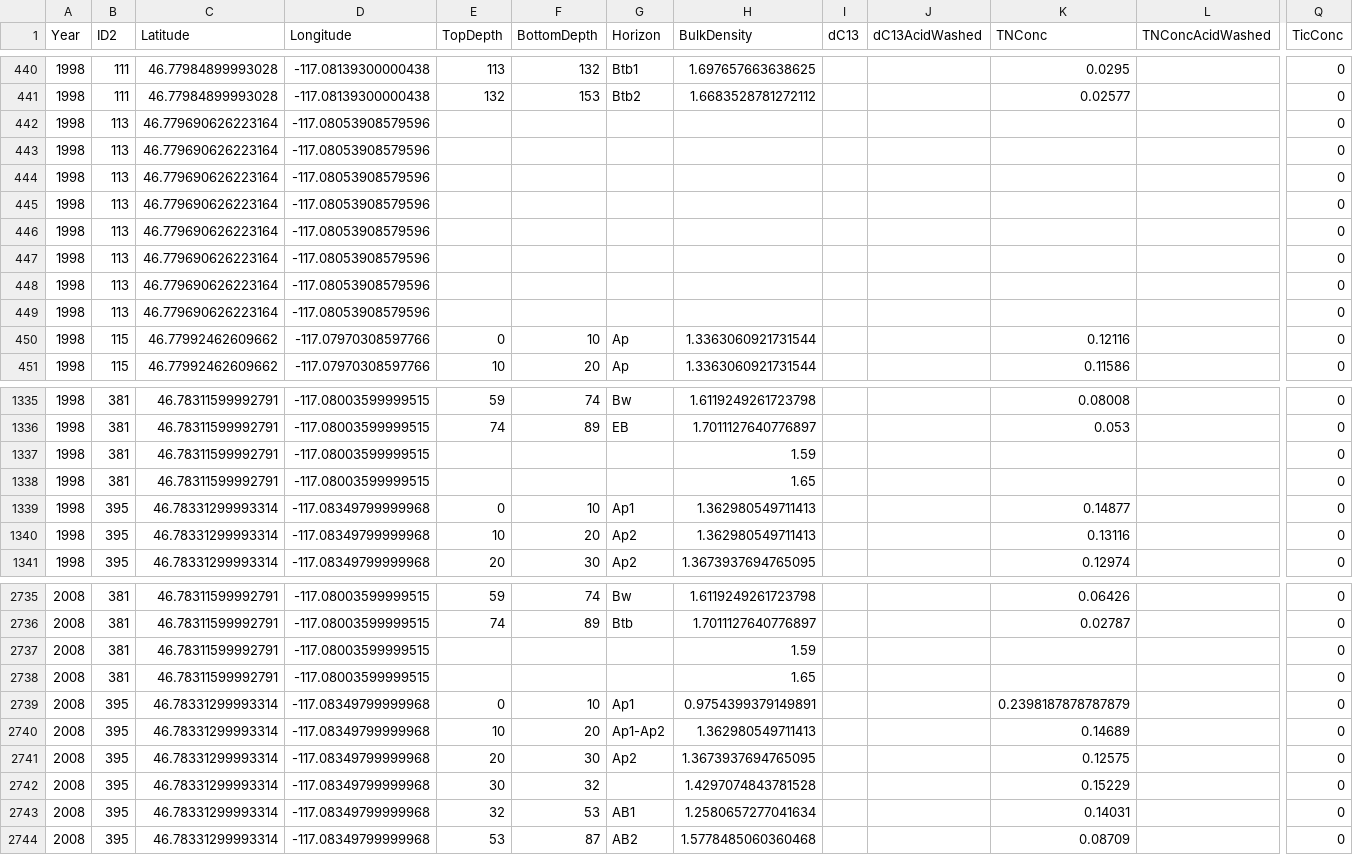
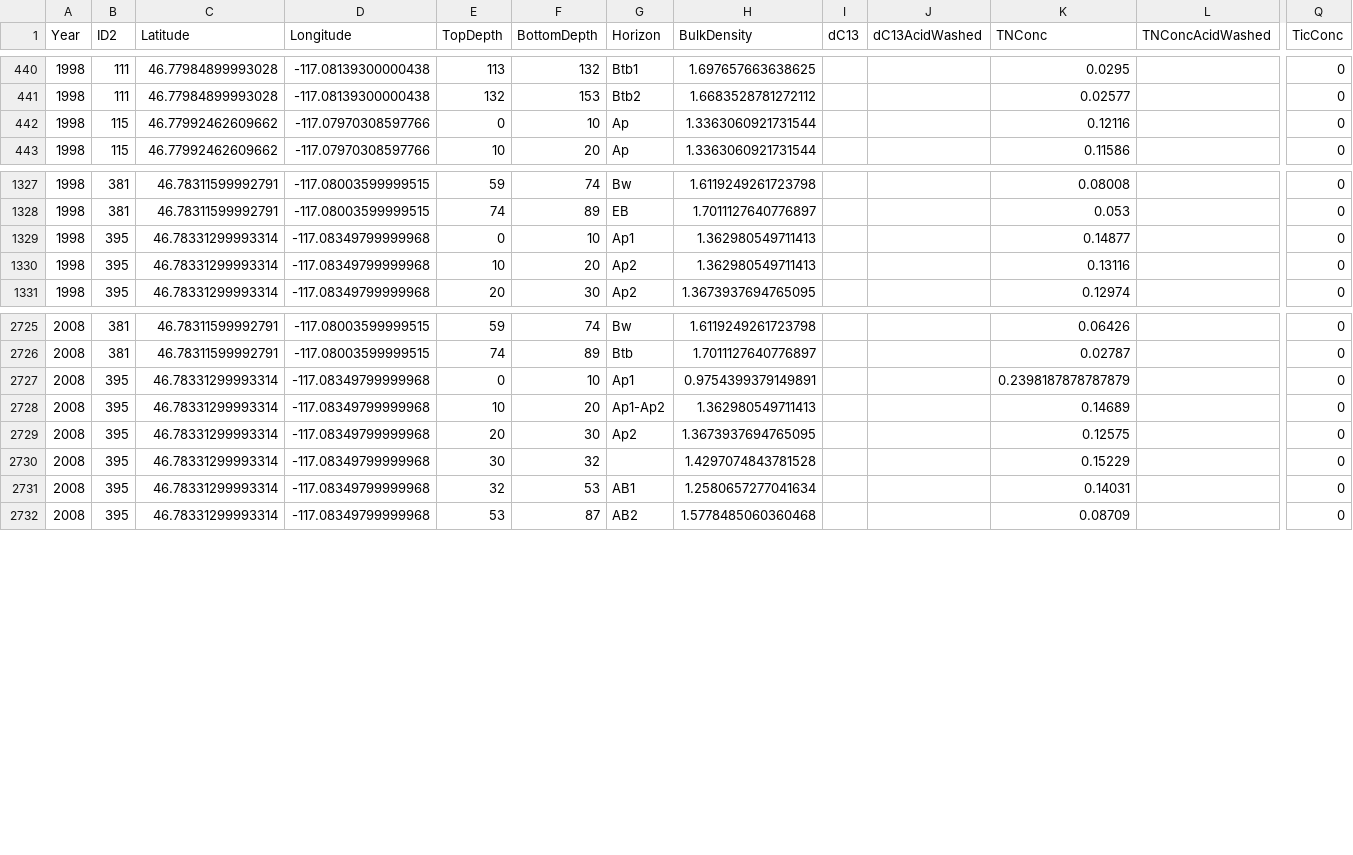
Before and after one commit to cafltar/CookEastSoilGridPointSurvey_R_MergeDepthsAndYears, a CSV file: output/soilCore1998To2015ShallowDeepMergedByHorizon_20180926.csv, drawn as a sheet; only a part is shown, gaps mark what is left out; rows hold the shown columns only; the diff names each change by its address in the sheet, - before the commit and + after, or states it on an @@ line.

Commit message:
Removed observations with null top and bottom depths

```diff
--- a/output/soilCore1998To2015ShallowDeepMergedByHorizon_20180926.csv
+++ b/output/soilCore1998To2015ShallowDeepMergedByHorizon_20180926.csv
-row 442: 1998 | 113 | 46.779690626223164 | -117.08053908579596 |  |  |  |  |  |  |  |  | 0
-row 443: 1998 | 113 | 46.779690626223164 | -117.08053908579596 |  |  |  |  |  |  |  |  | 0
-row 444: 1998 | 113 | 46.779690626223164 | -117.08053908579596 |  |  |  |  |  |  |  |  | 0
-row 445: 1998 | 113 | 46.779690626223164 | -117.08053908579596 |  |  |  |  |  |  |  |  | 0
-row 446: 1998 | 113 | 46.779690626223164 | -117.08053908579596 |  |  |  |  |  |  |  |  | 0
-row 447: 1998 | 113 | 46.779690626223164 | -117.08053908579596 |  |  |  |  |  |  |  |  | 0
-row 448: 1998 | 113 | 46.779690626223164 | -117.08053908579596 |  |  |  |  |  |  |  |  | 0
-row 449: 1998 | 113 | 46.779690626223164 | -117.08053908579596 |  |  |  |  |  |  |  |  | 0
-row 1337: 1998 | 381 | 46.78311599992791 | -117.08003599999515 |  |  |  | 1.59 |  |  |  |  | 0
-row 1338: 1998 | 381 | 46.78311599992791 | -117.08003599999515 |  |  |  | 1.65 |  |  |  |  | 0
-row 2737: 2008 | 381 | 46.78311599992791 | -117.08003599999515 |  |  |  | 1.59 |  |  |  |  | 0
-row 2738: 2008 | 381 | 46.78311599992791 | -117.08003599999515 |  |  |  | 1.65 |  |  |  |  | 0
```
Also changed, not shown: 1 other file.
